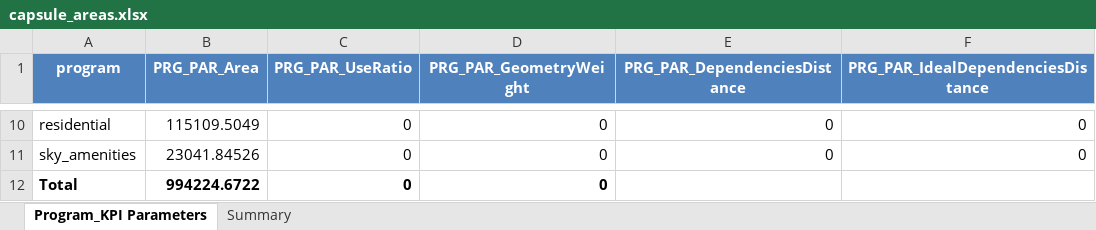
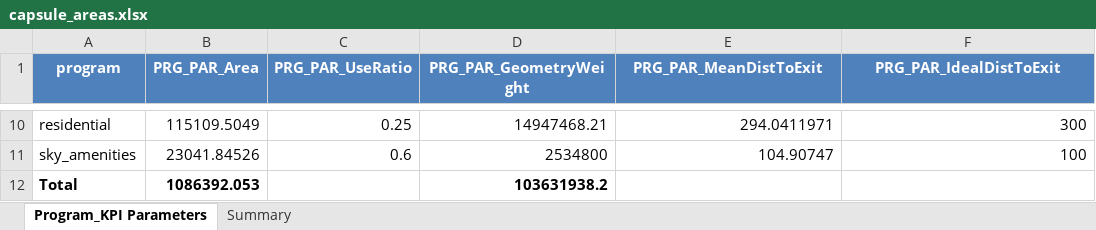
Before and after one commit to abaltaji/KPI-Validation, an Excel workbook: capsule_areas.xlsx, sheet Program_KPI Parameters, drawn as a sheet; only a part is shown, gaps mark what is left out; values as stored, in another font and other column widths than the file's, no borders; the diff covers the shown part only; the diff names each change by its address in the sheet, - before the commit and + after, or states it on an @@ line.

Commit message:
Automation of speckle paramters from geometries, push to google sheets for KPIs

```diff
--- a/capsule_areas.xlsx (sheet Program_KPI Parameters)
+++ b/capsule_areas.xlsx (sheet Program_KPI Parameters)
-E1: PRG_PAR_DependenciesDistance
+E1: PRG_PAR_MeanDistToExit
-F1: PRG_PAR_IdealDependenciesDistance
+F1: PRG_PAR_IdealDistToExit
-C10 (PRG_PAR_UseRatio): 0
+C10 (PRG_PAR_UseRatio): 0.25
-D10 (PRG_PAR_GeometryWeight): 0
+D10 (PRG_PAR_GeometryWeight): 14947468.21
-E10 (PRG_PAR_MeanDistToExit): 0
+E10 (PRG_PAR_MeanDistToExit): 294.0411971
-F10 (PRG_PAR_IdealDistToExit): 0
+F10 (PRG_PAR_IdealDistToExit): 300
-C11 (PRG_PAR_UseRatio): 0
+C11 (PRG_PAR_UseRatio): 0.6
-D11 (PRG_PAR_GeometryWeight): 0
+D11 (PRG_PAR_GeometryWeight): 2534800
-E11 (PRG_PAR_MeanDistToExit): 0
+E11 (PRG_PAR_MeanDistToExit): 104.90747
-F11 (PRG_PAR_IdealDistToExit): 0
+F11 (PRG_PAR_IdealDistToExit): 100
-B12 (PRG_PAR_Area): 994224.6722
+B12 (PRG_PAR_Area): 1086392.053
-C12 (PRG_PAR_UseRatio): 0
+C12 (PRG_PAR_UseRatio): (empty)
-D12 (PRG_PAR_GeometryWeight): 0
+D12 (PRG_PAR_GeometryWeight): 103631938.2
```
Also changed, not shown: 31 edited cells elsewhere in this sheet, sheet Summary, 2 other files.
